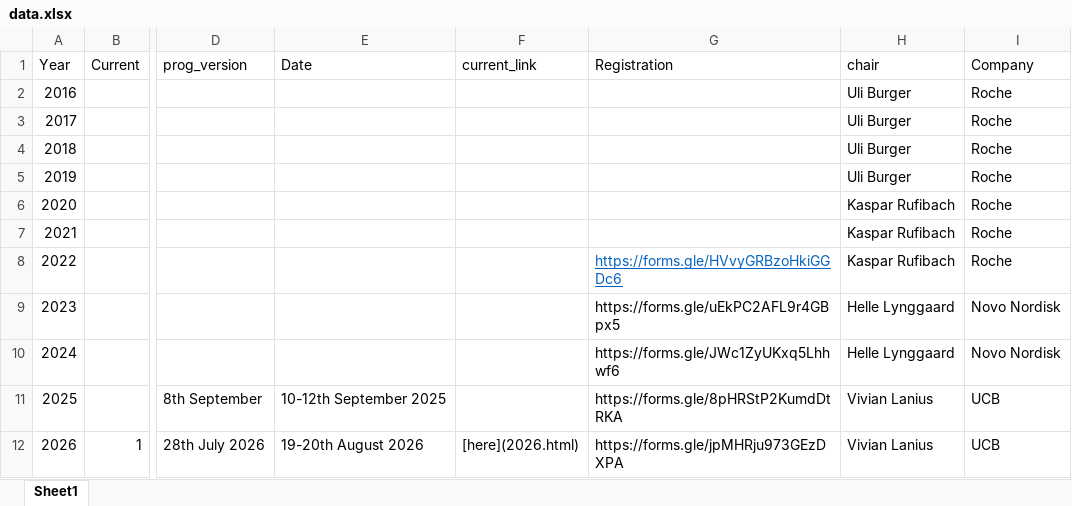
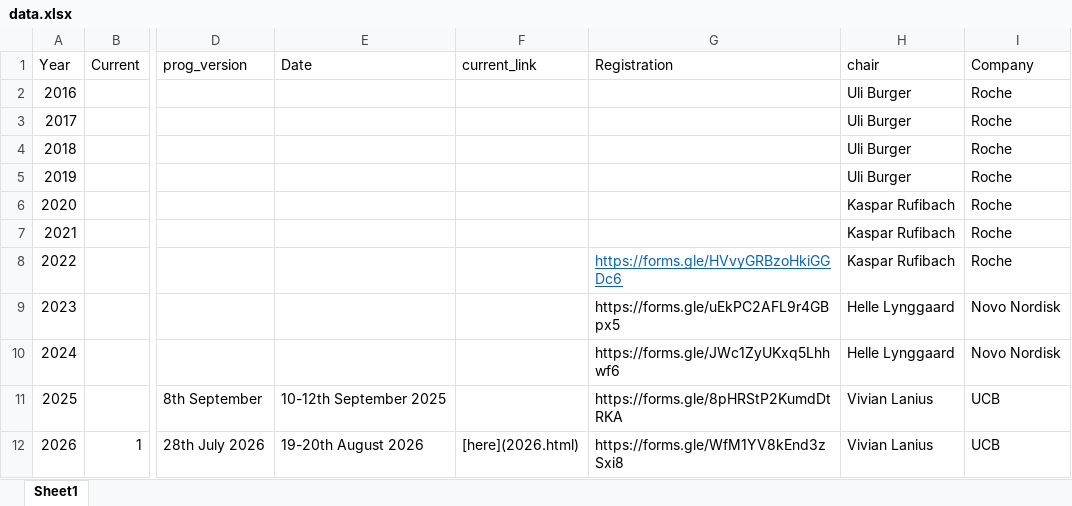
Before and after one commit to efspieurope/workshop, an Excel workbook: data/data.xlsx, sheet Sheet1, drawn as a sheet; only a part is shown, gaps mark what is left out; values as stored, in another font and other column widths than the file's, no borders; the diff names each change by its address in the sheet, - before the commit and + after, or states it on an @@ line.

```diff
--- a/data/data.xlsx (sheet Sheet1)
+++ b/data/data.xlsx (sheet Sheet1)
-G12 (Registration): https://forms.gle/jpMHRju973GEzDXPA
+G12 (Registration): https://forms.gle/WfM1YV8kEnd3zSxi8
```
Also changed, not shown: 10 other files.
